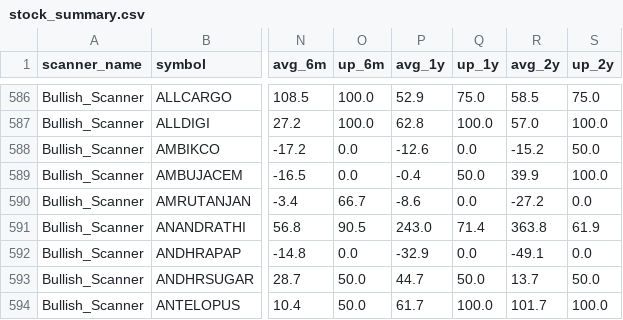
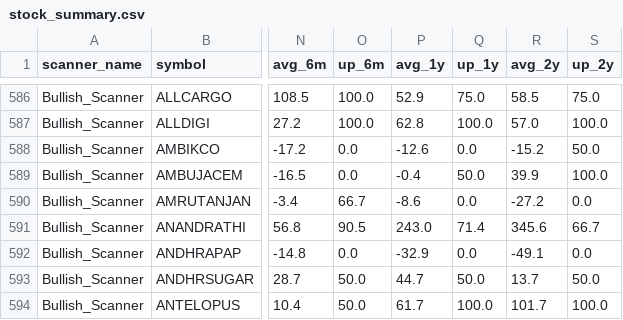
Before and after one commit to r11metoc/chartink, a CSV file: data/model/stock_summary.csv, drawn as a sheet; only a part is shown, gaps mark what is left out; the diff covers the shown part only; the diff names each change by its address in the sheet, - before the commit and + after, or states it on an @@ line.

```diff
--- a/data/model/stock_summary.csv
+++ b/data/model/stock_summary.csv
-R591 (avg_2y): 363.8
+R591 (avg_2y): 345.6
-S591 (up_2y): 61.9
+S591 (up_2y): 66.7
```
Also changed, not shown: 1 added row and 136 edited cells elsewhere in this file, data/model/index_closes.csv, data/model/trades.csv, 9 other files.
